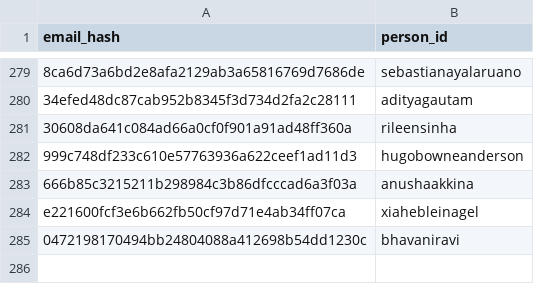
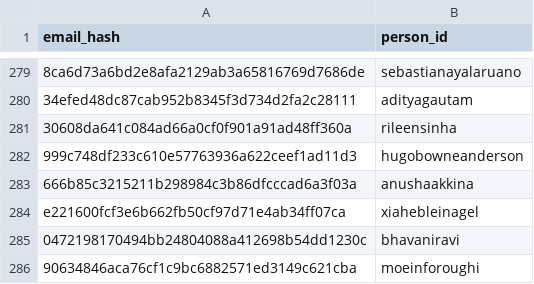
Before and after one commit to DataTalksClub/datatalksclub.github.io, a CSV file: scripts/data/hashes.csv, drawn as a sheet; only a part is shown, gaps mark what is left out.

```diff
--- a/scripts/data/hashes.csv
+++ b/scripts/data/hashes.csv
@@ -285 +285,2 @@ e221600fcf3e6b662fb50cf97d71e4ab34ff07ca,xiahebleinagel
 0472198170494bb24804088a412698b54dd1230c,bhavaniravi
+90634846aca76cf1c9bc6882571ed3149c621cba,moeinforoughi
```
Also changed, not shown: 3 other files.
